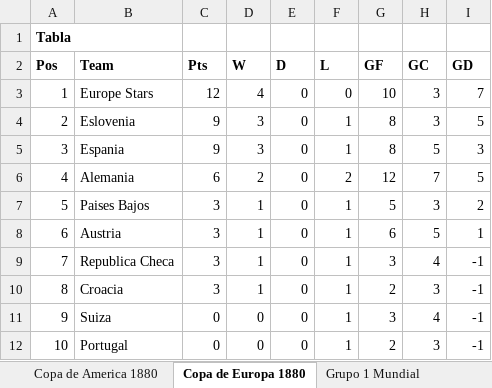
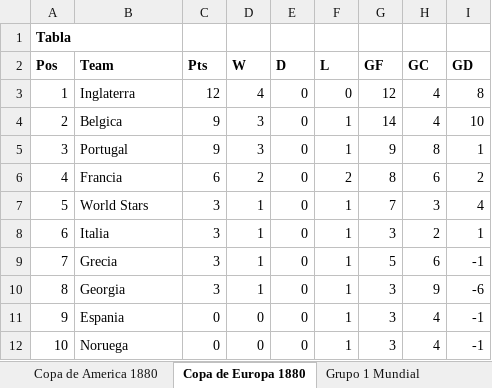
Before and after one commit to ssalinasr/Sports_simulator_python_django, an Excel workbook: olympic_simulator/media/simluacion_Futbol Masculino_1880.xlsx, sheet Copa de Europa 1880, drawn as a sheet; only a part is shown; values as stored, in another font and other column widths than the file's, no borders; the diff covers the shown part only; the diff names each change by its address in the sheet, - before the commit and + after, or states it on an @@ line.

```diff
--- a/olympic_simulator/media/simluacion_Futbol Masculino_1880.xlsx (sheet Copa de Europa 1880)
+++ b/olympic_simulator/media/simluacion_Futbol Masculino_1880.xlsx (sheet Copa de Europa 1880)
-B3 (Team): Europe Stars
+B3 (Team): Inglaterra
-G3 (GF): 10
+G3 (GF): 12
-H3:H4 (GC): 3
+H3:H4 (GC): 4
-I3 (GD): 7
+I3 (GD): 8
-B4 (Team): Eslovenia
+B4 (Team): Belgica
-G4 (GF): 8
+G4 (GF): 14
-I4 (GD): 5
+I4 (GD): 10
-B5 (Team): Espania
+B5 (Team): Portugal
-G5 (GF): 8
+G5 (GF): 9
-H5 (GC): 5
+H5 (GC): 8
-I5 (GD): 3
+I5 (GD): 1
-B6 (Team): Alemania
+B6 (Team): Francia
-G6 (GF): 12
+G6 (GF): 8
-H6 (GC): 7
+H6 (GC): 6
-I6 (GD): 5
+I6 (GD): 2
-B7 (Team): Paises Bajos
+B7 (Team): World Stars
-G7 (GF): 5
+G7 (GF): 7
-I7 (GD): 2
+I7 (GD): 4
-B8 (Team): Austria
+B8 (Team): Italia
-G8 (GF): 6
+G8 (GF): 3
-H8 (GC): 5
+H8 (GC): 2
-B9 (Team): Republica Checa
+B9 (Team): Grecia
-G9 (GF): 3
+G9 (GF): 5
-H9 (GC): 4
+H9 (GC): 6
-B10 (Team): Croacia
+B10 (Team): Georgia
-G10 (GF): 2
+G10 (GF): 3
-H10 (GC): 3
+H10 (GC): 9
-I10 (GD): -1
+I10 (GD): -6
-B11 (Team): Suiza
+B11 (Team): Espania
-B12 (Team): Portugal
+B12 (Team): Noruega
-G12 (GF): 2
+G12 (GF): 3
-H12 (GC): 3
+H12 (GC): 4
```
Also changed, not shown: 11 added rows, 11 removed rows and 28 edited cells elsewhere in this sheet, sheet Tabla General, sheet Grupo 1 Asia_Oceania, sheet Grupo 6 Asia_Oceania, sheet Grupo 1 Europa, sheet Grupo 3 Asia_Oceania, sheet Grupo 4 Asia_Oceania, 39 more sheets, 9 other files.
